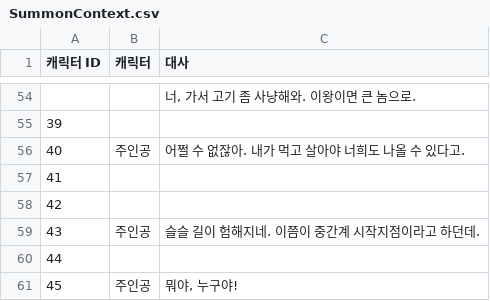
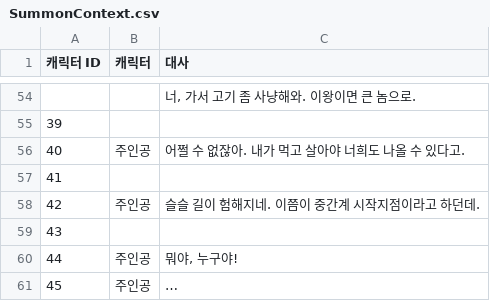
Before and after one commit to LEI-2812/SUMMONER_Repo, a CSV file: Workpiece/Summoner/Assets/TextMesh Pro/Resources/SummonContext.csv, drawn as a sheet; only a part is shown, gaps mark what is left out; the shorter side is filled out with more unchanged rows; removed rows and columns are numbered as before the commit, all else as after; the diff names each change by its address in the sheet, - before the commit and + after, or states it on an @@ line.

```diff
--- a/Workpiece/Summoner/Assets/TextMesh Pro/Resources/SummonContext.csv
+++ b/Workpiece/Summoner/Assets/TextMesh Pro/Resources/SummonContext.csv
-row 58: 42
@@ column A (캐릭터 ID) renumbered between rows 58 and 81 @@
```
Also changed, not shown: 28 other files.
